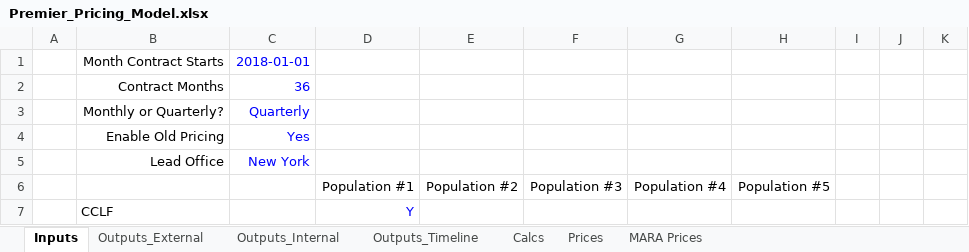
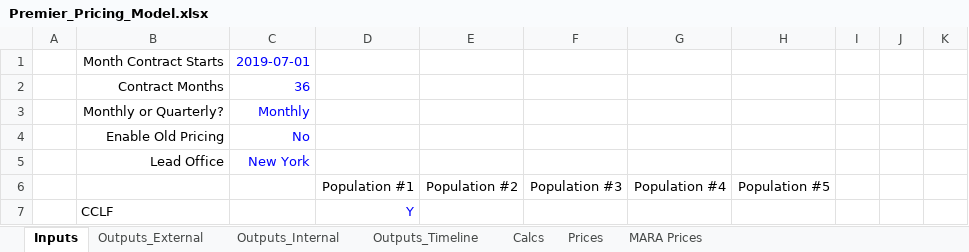
Before and after one commit to Milliman-PRM/client-and-project-documentation, an Excel workbook: 0273NYP - New York Premier/Premier_Pricing_Model.xlsx, sheet Inputs, drawn as a sheet; only a part is shown; values as stored, in another font and other column widths than the file's, no borders; the diff names each change by its address in the sheet, - before the commit and + after, or states it on an @@ line.

Commit message:
Update old datamart pricing
Do this because the monthly price was accidentally put in as the quarterly price

```diff
--- a/0273NYP - New York Premier/Premier_Pricing_Model.xlsx (sheet Inputs)
+++ b/0273NYP - New York Premier/Premier_Pricing_Model.xlsx (sheet Inputs)
-C1: 2018-01-01
+C1: 2019-07-01
-C3: Quarterly
+C3: Monthly
-C4: Yes
+C4: No
```
Also changed, not shown: sheet Outputs_Timeline, sheet Prices, sheet Calcs, sheet Outputs_Internal, sheet Outputs_External, formulas that keep their value.
